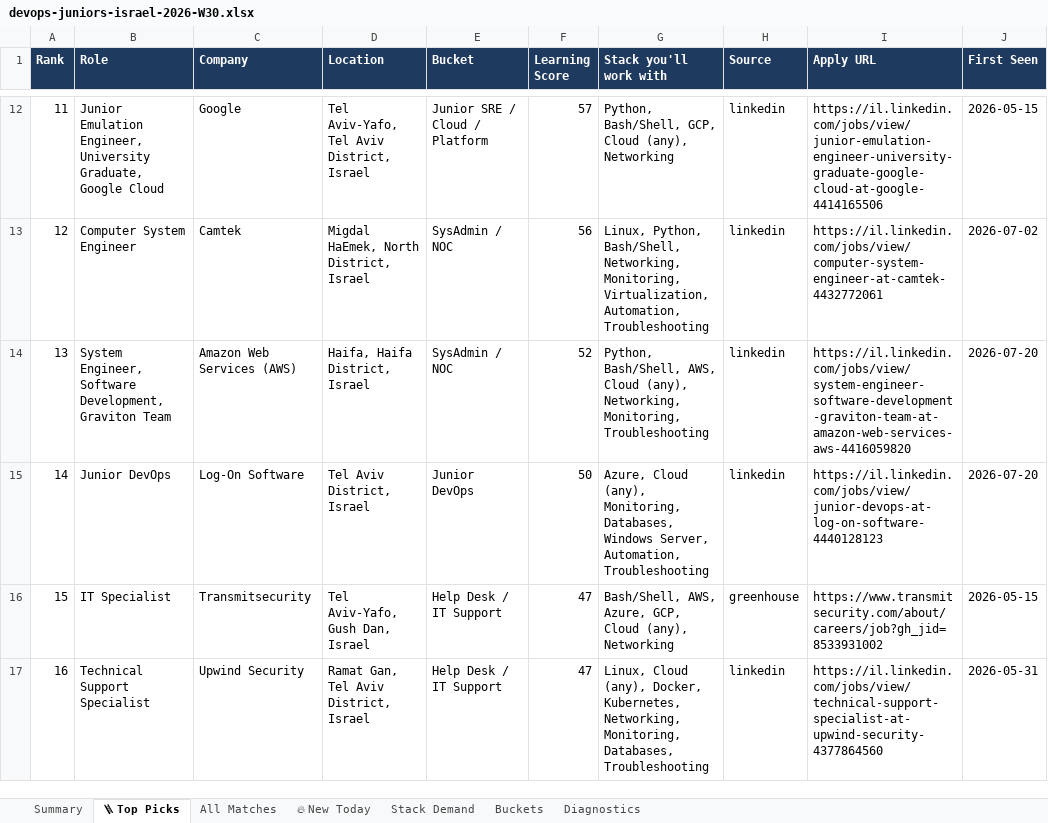
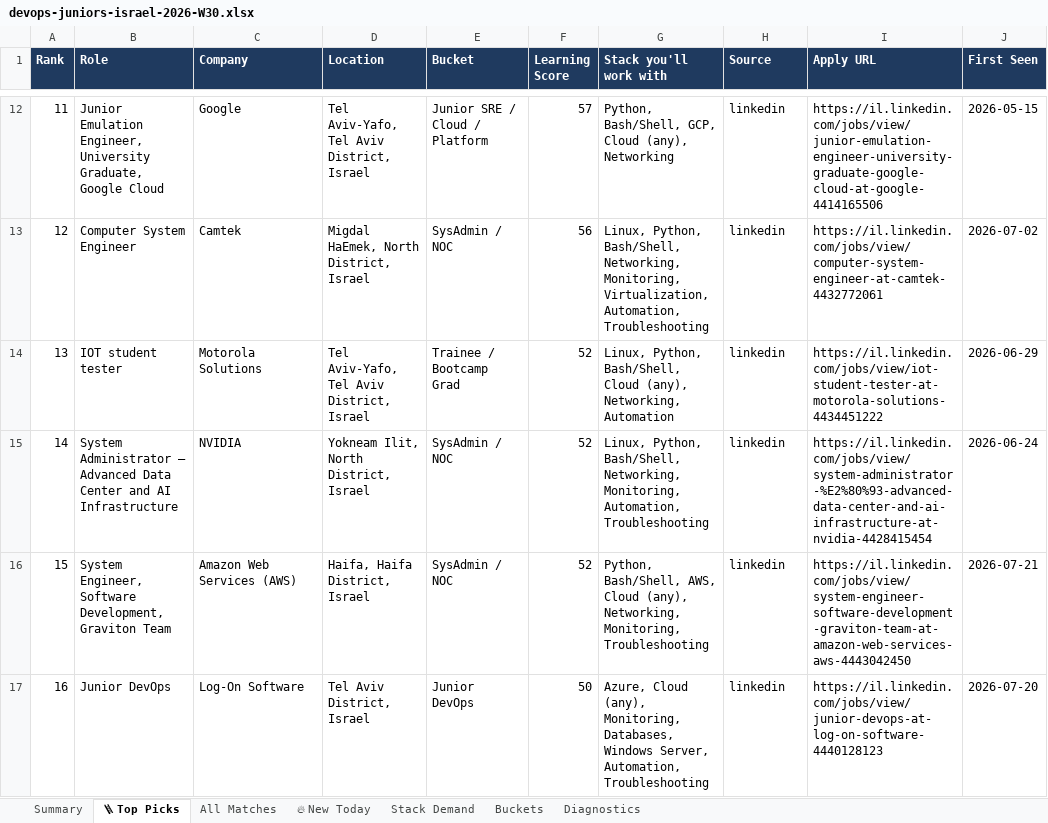
Before and after one commit to OrelBello/devops-market-data, an Excel workbook: reports/devops-juniors-israel-2026-W30.xlsx, sheet 🪜 Top Picks, drawn as a sheet; only a part is shown, gaps mark what is left out; values as stored, in another font and other column widths than the file's, no borders; the diff covers the shown part only; the diff names each change by its address in the sheet, - before the commit and + after, or states it on an @@ line.

```diff
--- a/reports/devops-juniors-israel-2026-W30.xlsx (sheet 🪜 Top Picks)
+++ b/reports/devops-juniors-israel-2026-W30.xlsx (sheet 🪜 Top Picks)
-B14 (Role): System Engineer, Software Development, Graviton Team
+B14 (Role): IOT student tester
-C14 (Company): Amazon Web Services (AWS)
+C14 (Company): Motorola Solutions
-D14 (Location): Haifa, Haifa District, Israel
+D14 (Location): Tel Aviv-Yafo, Tel Aviv District, Israel
-E14 (Bucket): SysAdmin / NOC
+E14 (Bucket): Trainee / Bootcamp Grad
-G14 (Stack you'll work with): Python, Bash/Shell, AWS, Cloud (any), Networking, Monitoring, Troubleshooting
+G14 (Stack you'll work with): Linux, Python, Bash/Shell, Cloud (any), Networking, Automation
-I14 (Apply URL): https://il.linkedin.com/jobs/view/system-engineer-software-development-graviton-team-at-amazon-web-services-aws-4416059820
+I14 (Apply URL): https://il.linkedin.com/jobs/view/iot-student-tester-at-motorola-solutions-4434451222
-J14 (First Seen): 2026-07-20
+J14 (First Seen): 2026-06-29
-B15 (Role): Junior DevOps
+B15 (Role): System Administrator – Advanced Data Center and AI Infrastructure
-C15 (Company): Log-On Software
+C15 (Company): NVIDIA
-D15 (Location): Tel Aviv District, Israel
+D15 (Location): Yokneam Ilit, North District, Israel
-E15 (Bucket): Junior DevOps
+E15 (Bucket): SysAdmin / NOC
-F15 (Learning Score): 50
+F15 (Learning Score): 52
-G15 (Stack you'll work with): Azure, Cloud (any), Monitoring, Databases, Windows Server, Automation, Troubleshooting
+G15 (Stack you'll work with): Linux, Python, Bash/Shell, Networking, Monitoring, Automation, Troubleshooting
-I15 (Apply URL): https://il.linkedin.com/jobs/view/junior-devops-at-log-on-software-4440128123
+I15 (Apply URL): https://il.linkedin.com/jobs/view/system-administrator-%E2%80%93-advanced-data-center-and-ai-infrastructure-at-nvidia-4428415454
-J15 (First Seen): 2026-07-20
+J15 (First Seen): 2026-06-24
-B16 (Role): IT Specialist
+B16 (Role): System Engineer, Software Development, Graviton Team
-C16 (Company): Transmitsecurity
+C16 (Company): Amazon Web Services (AWS)
-D16 (Location): Tel Aviv-Yafo, Gush Dan, Israel
+D16 (Location): Haifa, Haifa District, Israel
-E16 (Bucket): Help Desk / IT Support
+E16 (Bucket): SysAdmin / NOC
-F16 (Learning Score): 47
+F16 (Learning Score): 52
-G16 (Stack you'll work with): Bash/Shell, AWS, Azure, GCP, Cloud (any), Networking
+G16 (Stack you'll work with): Python, Bash/Shell, AWS, Cloud (any), Networking, Monitoring, Troubleshooting
-H16 (Source): greenhouse
+H16 (Source): linkedin
-I16 (Apply URL): https://www.transmitsecurity.com/about/careers/job?gh_jid=8533931002
+I16 (Apply URL): https://il.linkedin.com/jobs/view/system-engineer-software-development-graviton-team-at-amazon-web-services-aws-4443042450
-J16 (First Seen): 2026-05-15
+J16 (First Seen): 2026-07-21
-B17 (Role): Technical Support Specialist
+B17 (Role): Junior DevOps
-C17 (Company): Upwind Security
+C17 (Company): Log-On Software
-D17 (Location): Ramat Gan, Tel Aviv District, Israel
+D17 (Location): Tel Aviv District, Israel
-E17 (Bucket): Help Desk / IT Support
+E17 (Bucket): Junior DevOps
-F17 (Learning Score): 47
+F17 (Learning Score): 50
-G17 (Stack you'll work with): Linux, Cloud (any), Docker, Kubernetes, Networking, Monitoring, Databases, Troubleshooting
+G17 (Stack you'll work with): Azure, Cloud (any), Monitoring, Databases, Windows Server, Automation, Troubleshooting
-I17 (Apply URL): https://il.linkedin.com/jobs/view/technical-support-specialist-at-upwind-security-4377864560
+I17 (Apply URL): https://il.linkedin.com/jobs/view/junior-devops-at-log-on-software-4440128123
-J17 (First Seen): 2026-05-31
+J17 (First Seen): 2026-07-20
```
Also changed, not shown: 79 edited cells elsewhere in this sheet, sheet All Matches, sheet 🔥 New Today, sheet Stack Demand, sheet Summary, sheet Buckets, sheet Diagnostics, reports/devops-jobs-israel-2026-W30.xlsx, 12 other files.
